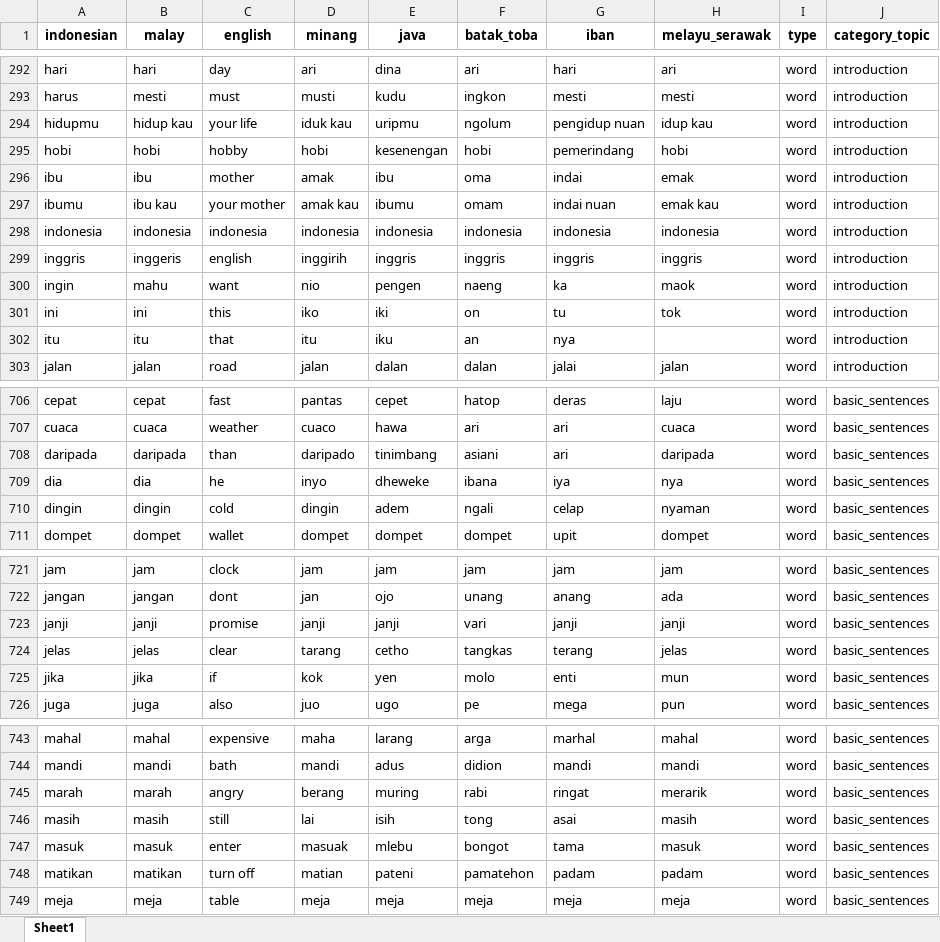
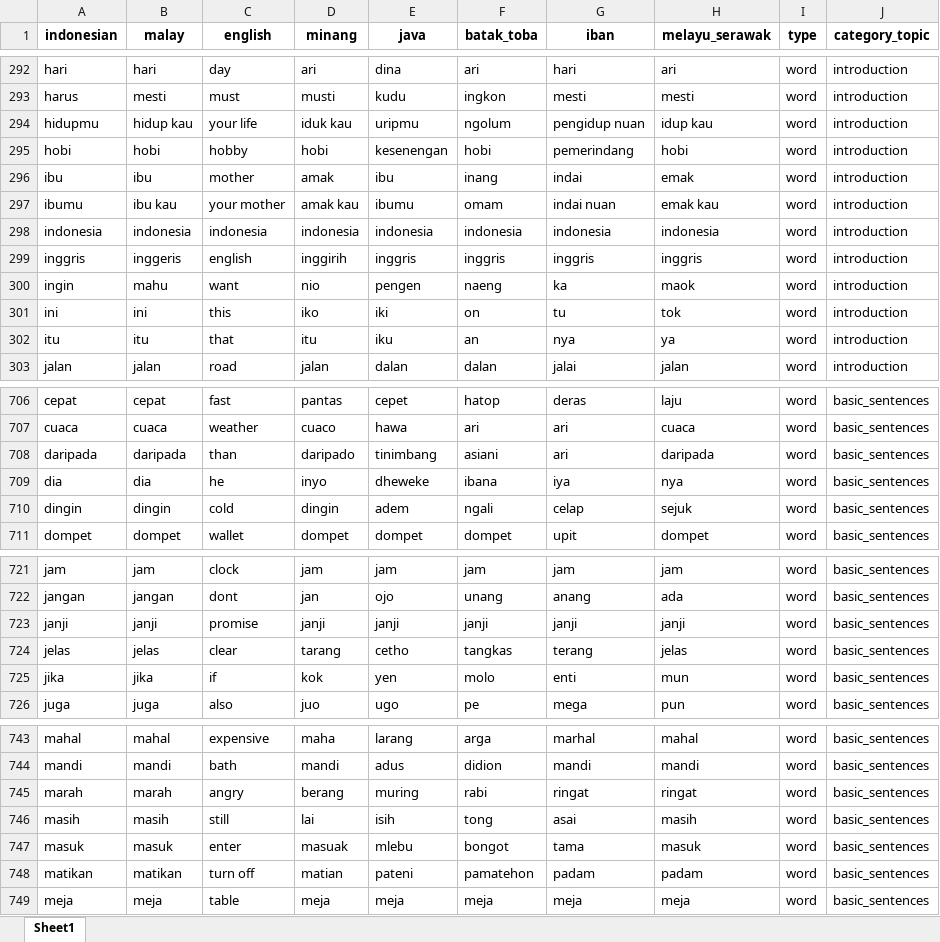
Before and after one commit to MiDev-Tutur/tutur-backend, an Excel workbook: datasets/DatasetLanguage.xlsx, sheet Sheet1, drawn as a sheet; only a part is shown, gaps mark what is left out; values as stored, in another font and other column widths than the file's, no borders; the diff covers the shown part only; the diff names each change by its address in the sheet, - before the commit and + after, or states it on an @@ line.

```diff
--- a/datasets/DatasetLanguage.xlsx (sheet Sheet1)
+++ b/datasets/DatasetLanguage.xlsx (sheet Sheet1)
-F296 (batak_toba): oma
+F296 (batak_toba): inang
-H302 (melayu_serawak): (empty)
+H302 (melayu_serawak): ya
-H710 (melayu_serawak): nyaman
+H710 (melayu_serawak): sejuk
-F723 (batak_toba): vari
+F723 (batak_toba): janji
-H745 (melayu_serawak): merarik
+H745 (melayu_serawak): ringat
```
Also changed, not shown: 23 edited cells elsewhere in this sheet, 1 other file.
